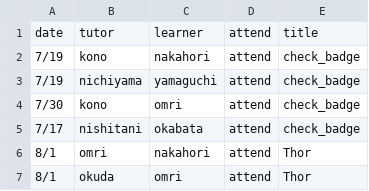
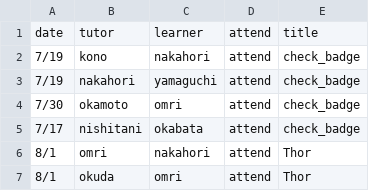
Before and after one commit to gdgdhori/jekyll_blog, a CSV file: csv/check_badges.csv, drawn as a sheet.

Commit message:
add badge_table.md

```diff
--- a/csv/check_badges.csv
+++ b/csv/check_badges.csv
@@ -2,4 +2,4 @@ date,tutor,learner,attend,title
 7/19,kono,nakahori,attend,check_badge
-7/19,nichiyama,yamaguchi,attend,check_badge
-7/30,kono,omri,attend,check_badge
+7/19,nakahori,yamaguchi,attend,check_badge
+7/30,okamoto,omri,attend,check_badge
 7/17,nishitani,okabata,attend,check_badge
```
Also changed, not shown: 1 other file.
